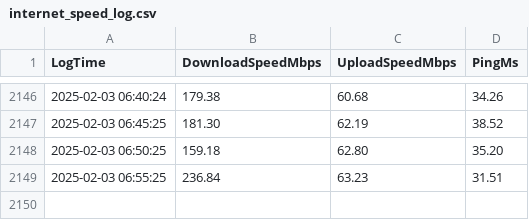
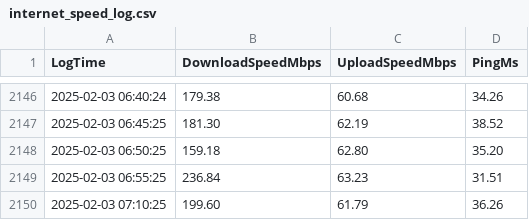
Before and after one commit to dovissz/RpiSpeedTest, a CSV file: internet_speed_log.csv, drawn as a sheet; only a part is shown, gaps mark what is left out.

Commit message:
Automated upload: 2025-02-03 07:10:26.458615

```diff
--- a/internet_speed_log.csv
+++ b/internet_speed_log.csv
@@ -2149 +2149,2 @@ LogTime, DownloadSpeedMbps, UploadSpeedMbps, PingMs
 2025-02-03 06:55:25, 236.84, 63.23, 31.51
+2025-02-03 07:10:25, 199.60, 61.79, 36.26
```
